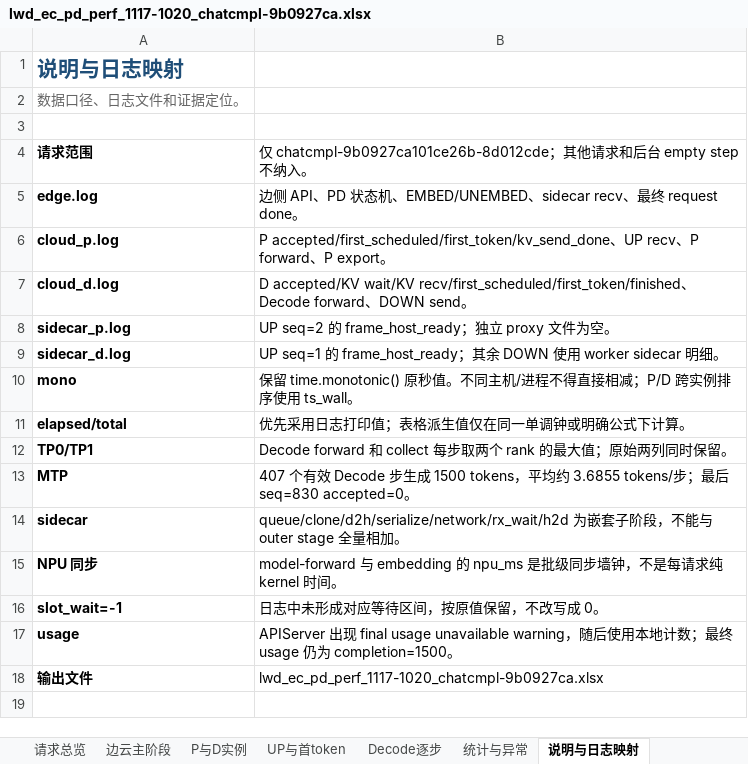
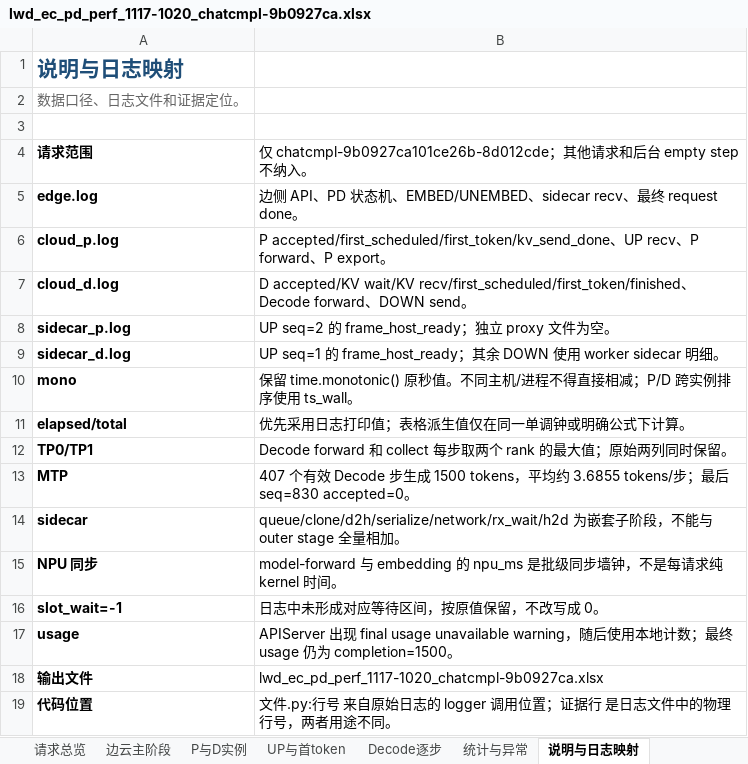
Before and after one commit to fei-cn-xie/assets, an Excel workbook: vllm-ascend/profiling/lwd_ec_pd_perf_1117-1020_chatcmpl-9b0927ca.xlsx, sheet 说明与日志映射, drawn as a sheet; values as stored, in another font and other column widths than the file's, no borders; the diff names each change by its address in the sheet, - before the commit and + after, or states it on an @@ line.

```diff
--- a/vllm-ascend/profiling/lwd_ec_pd_perf_1117-1020_chatcmpl-9b0927ca.xlsx (sheet 说明与日志映射)
+++ b/vllm-ascend/profiling/lwd_ec_pd_perf_1117-1020_chatcmpl-9b0927ca.xlsx (sheet 说明与日志映射)
+row 19: 代码位置 | 文件.py:行号 来自原始日志的 logger 调用位置；证据行 是日志文件中的物理行号，两者用途不同。
```
Also changed, not shown: sheet 统计与异常, sheet 请求总览, sheet Decode逐步, sheet P与D实例, sheet 边云主阶段, sheet UP与首token, 2 other files.
